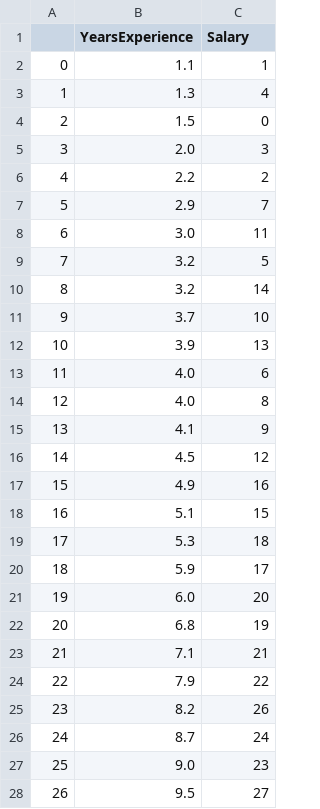
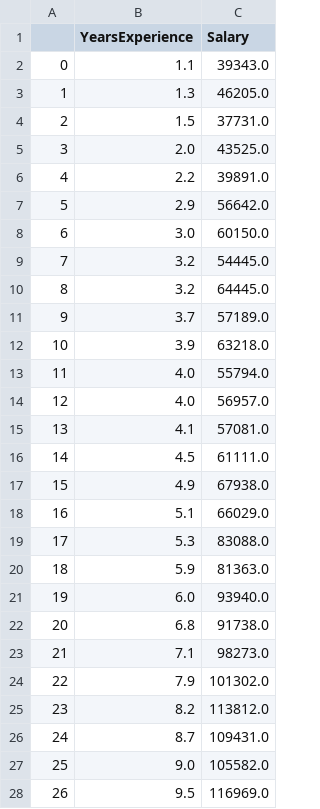
Before and after one commit to dikshantmali/deploy-mlworld, a CSV file: static/data-preprocess/new/trained_dataset.csv, drawn as a sheet; only a part is shown; the diff covers the shown part only.

```diff
--- a/static/data-preprocess/new/trained_dataset.csv
+++ b/static/data-preprocess/new/trained_dataset.csv
@@ -1,28 +1,28 @@
 ,YearsExperience,Salary
-0,1.1,1
-1,1.3,4
-2,1.5,0
-3,2.0,3
-4,2.2,2
-5,2.9,7
-6,3.0,11
-7,3.2,5
-8,3.2,14
-9,3.7,10
-10,3.9,13
-11,4.0,6
-12,4.0,8
-13,4.1,9
-14,4.5,12
-15,4.9,16
-16,5.1,15
-17,5.3,18
-18,5.9,17
-19,6.0,20
-20,6.8,19
-21,7.1,21
-22,7.9,22
-23,8.2,26
-24,8.7,24
-25,9.0,23
-26,9.5,27
+0,1.1,39343.0
+1,1.3,46205.0
+2,1.5,37731.0
+3,2.0,43525.0
+4,2.2,39891.0
+5,2.9,56642.0
+6,3.0,60150.0
+7,3.2,54445.0
+8,3.2,64445.0
+9,3.7,57189.0
+10,3.9,63218.0
+11,4.0,55794.0
+12,4.0,56957.0
+13,4.1,57081.0
+14,4.5,61111.0
+15,4.9,67938.0
+16,5.1,66029.0
+17,5.3,83088.0
+18,5.9,81363.0
+19,6.0,93940.0
+20,6.8,91738.0
+21,7.1,98273.0
+22,7.9,101302.0
+23,8.2,113812.0
+24,8.7,109431.0
+25,9.0,105582.0
+26,9.5,116969.0
```
Also changed, not shown: 3 edited cells elsewhere in this file, 1 other file.
